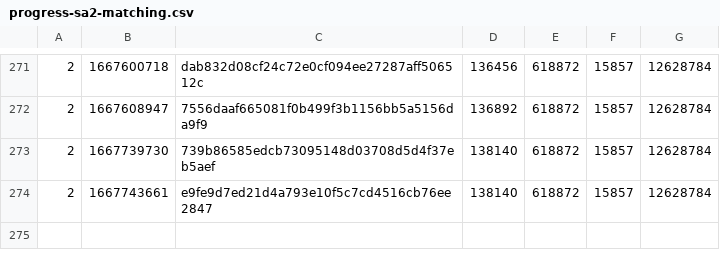
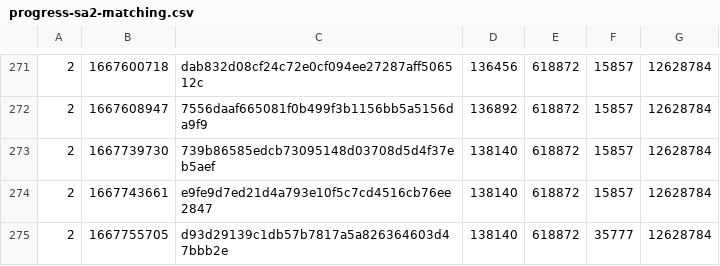
Before and after one commit to SAT-R/sa2, a CSV file: reports/progress-sa2-matching.csv, drawn as a sheet; only a part is shown, gaps mark what is left out.

Commit message:
extract first part of special stage level data

```diff
--- a/reports/progress-sa2-matching.csv
+++ b/reports/progress-sa2-matching.csv
@@ -274 +274,2 @@
 2,1667743661,e9fe9d7ed21d4a793e10f5c7cd4516cb76ee2847,138140,618872,15857,12628784
+2,1667755705,d93d29139c1db57b7817a5a826364603d47bbb2e,138140,618872,35777,12628784
```
Also changed, not shown: reports/progress-sa2-nonmatching.csv.
